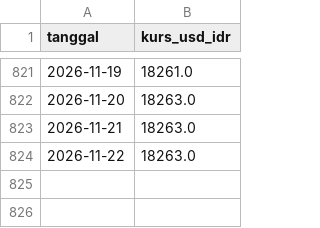
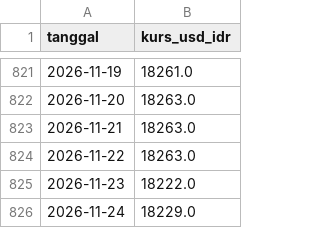
Before and after one commit to Hafizhputra27/example_scrap, a CSV file: data/processed/kurs_usd_idr.csv, drawn as a sheet; only a part is shown, gaps mark what is left out.

```diff
--- a/data/processed/kurs_usd_idr.csv
+++ b/data/processed/kurs_usd_idr.csv
@@ -824 +824,3 @@ tanggal,kurs_usd_idr
 2026-11-22,18263.0
+2026-11-23,18222.0
+2026-11-24,18229.0
```
Also changed, not shown: data/processed/cuaca_9_pasar.csv, models/band_rekomendasi_7hari.csv, 17 other files.
